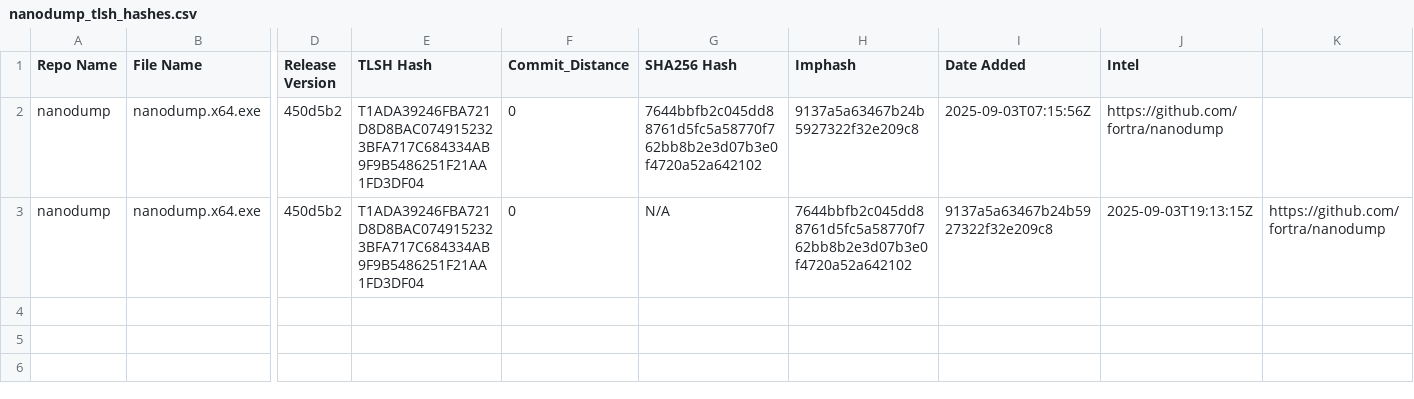
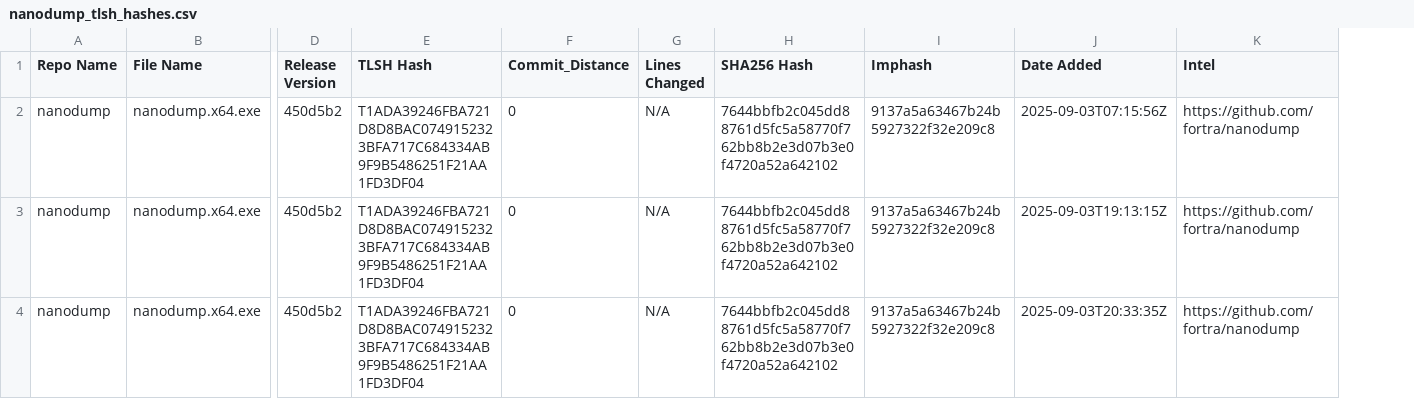
Before and after one commit to Magonia-Research/CelesTLSH-Hashes, a CSV file: nanodump/nanodump_tlsh_hashes.csv, drawn as a sheet; only a part is shown, gaps mark what is left out; removed rows and columns are numbered as before the commit, all else as after; rows hold the shown columns only; the diff names each change by its address in the sheet, - before the commit and + after, or states it on an @@ line.

Commit message:
Updated TLSH CSV for nanodump

```diff
--- a/nanodump/nanodump_tlsh_hashes.csv
+++ b/nanodump/nanodump_tlsh_hashes.csv
+column G (Lines Changed), row 2: N/A; row 4: N/A
-column K, row 3: https://github.com/fortra/nanodump
+row 3: nanodump | nanodump.x64.exe | 450d5b2 | T1ADA39246FBA721D8D8BAC0749152323BFA717C684334AB9F9B5486251F21AA1FD3DF04 | 0 | N/A | 7644bbfb2c045dd88761d5fc5a58770f762bb8b2e3d07b3e0f4720a52a642102 | 9137a5a63467b24b5927322f32e209c8 | 2025-09-03T19:13:15Z | https://github.com/fortra/nanodump
-H4 (SHA256 Hash): N/A
+H4 (SHA256 Hash): 7644bbfb2c045dd88761d5fc5a58770f762bb8b2e3d07b3e0f4720a52a642102
-I4 (Imphash): 7644bbfb2c045dd88761d5fc5a58770f762bb8b2e3d07b3e0f4720a52a642102
+I4 (Imphash): 9137a5a63467b24b5927322f32e209c8
-J4 (Date Added): 9137a5a63467b24b5927322f32e209c8
+J4 (Date Added): 2025-09-03T20:33:35Z
-K4 (Intel): 2025-09-03T19:13:15Z
+K4 (Intel): https://github.com/fortra/nanodump
```
